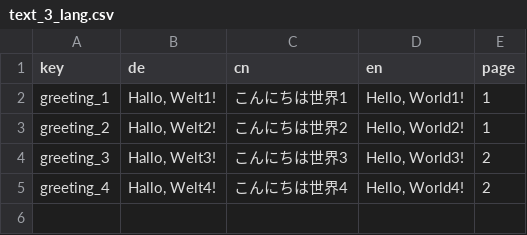
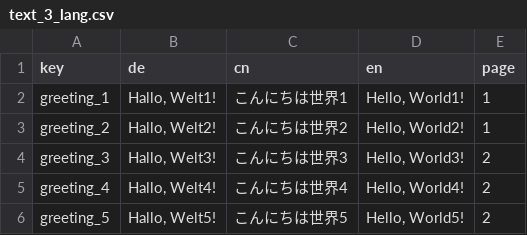
Before and after one commit to iron-man-88/hello-world, a CSV file: database/text_3_lang.csv, drawn as a sheet; the diff names each change by its address in the sheet, - before the commit and + after, or states it on an @@ line.

Commit message:
Update text_3_lang.csv

```diff
--- a/database/text_3_lang.csv
+++ b/database/text_3_lang.csv
+row 6: greeting_5 | Hallo, Welt5! | こんにちは世界5 | Hello, World5! | 2
```
